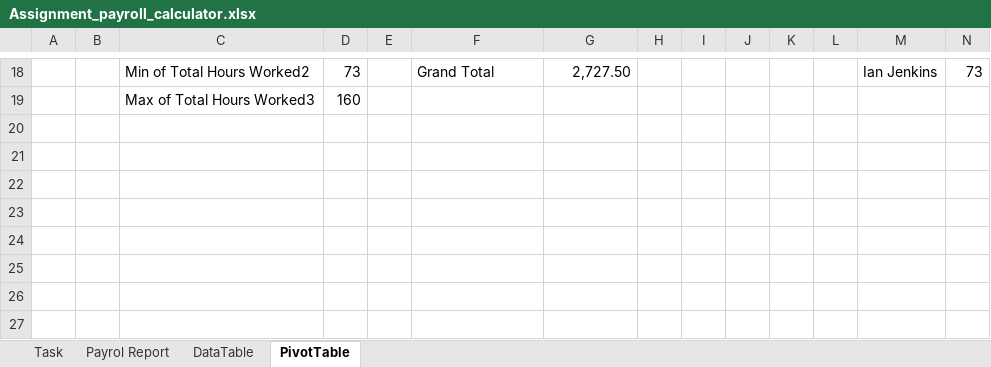
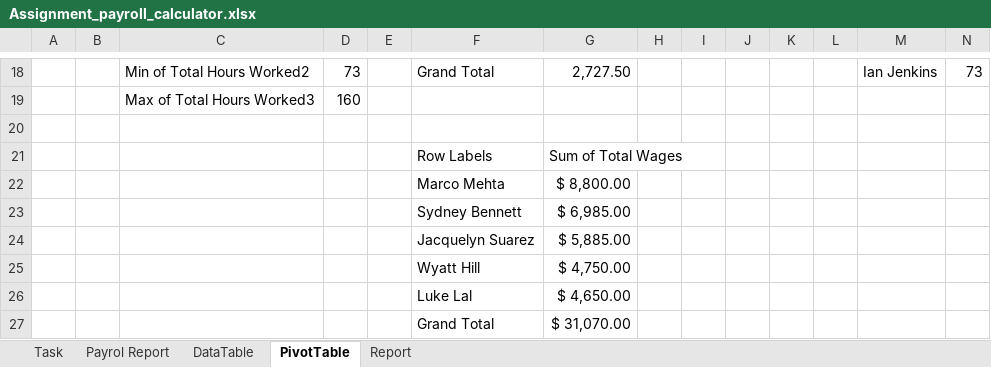
Before and after one commit to rasdarps/payroll_dataanalytics, an Excel workbook: Assignment_payroll_calculator.xlsx, sheet PivotTable, drawn as a sheet; only a part is shown, gaps mark what is left out; values as stored, in another font and other column widths than the file's, no borders; the diff names each change by its address in the sheet, - before the commit and + after, or states it on an @@ line.

```diff
--- a/Assignment_payroll_calculator.xlsx (sheet PivotTable)
+++ b/Assignment_payroll_calculator.xlsx (sheet PivotTable)
+sheet tab: Report
+row 20: (empty)
+row 21:  |  |  |  |  | Row Labels | Sum of Total Wages
+row 22:  |  |  |  |  | Marco Mehta | $ 8,800.00
+row 23:  |  |  |  |  | Sydney Bennett | $ 6,985.00
+row 24:  |  |  |  |  | Jacquelyn Suarez | $ 5,885.00
+row 25:  |  |  |  |  | Wyatt Hill | $ 4,750.00
+row 26:  |  |  |  |  | Luke Lal | $ 4,650.00
+row 27:  |  |  |  |  | Grand Total | $ 31,070.00
```
Also changed, not shown: 2 other files.
